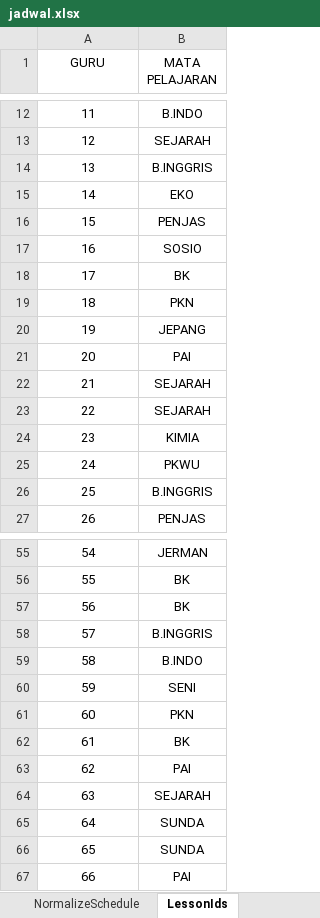
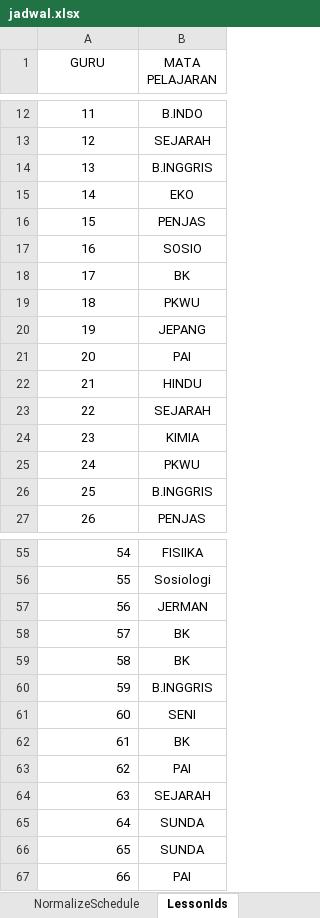
Before and after one commit to reacto11mecha/xlsx-schedule-generator, an Excel workbook: jadwal.xlsx, sheet LessonIds, drawn as a sheet; only a part is shown, gaps mark what is left out; values as stored, in another font and other column widths than the file's, no borders; the diff covers the shown part only; the diff names each change by its address in the sheet, - before the commit and + after, or states it on an @@ line.

```diff
--- a/jadwal.xlsx (sheet LessonIds)
+++ b/jadwal.xlsx (sheet LessonIds)
-B19 (MATA PELAJARAN): PKN
+B19 (MATA PELAJARAN): PKWU
-B22 (MATA PELAJARAN): SEJARAH
+B22 (MATA PELAJARAN): HINDU
-A55:A67 alignment: center
+A55:A67 alignment: right
-B55 (MATA PELAJARAN): JERMAN
+B55 (MATA PELAJARAN): FISIIKA
-B56 (MATA PELAJARAN): BK
+B56 (MATA PELAJARAN): Sosiologi
-B57 (MATA PELAJARAN): BK
+B57 (MATA PELAJARAN): JERMAN
-B58 (MATA PELAJARAN): B.INGGRIS
+B58 (MATA PELAJARAN): BK
-B59 (MATA PELAJARAN): B.INDO
+B59 (MATA PELAJARAN): BK
-B60 (MATA PELAJARAN): SENI
+B60 (MATA PELAJARAN): B.INGGRIS
-B61 (MATA PELAJARAN): PKN
+B61 (MATA PELAJARAN): SENI
```
Also changed, not shown: 14 edited cells and cell formats elsewhere in this sheet, sheet NormalizeSchedule, sheet TimeAllocation, 1 other file.
